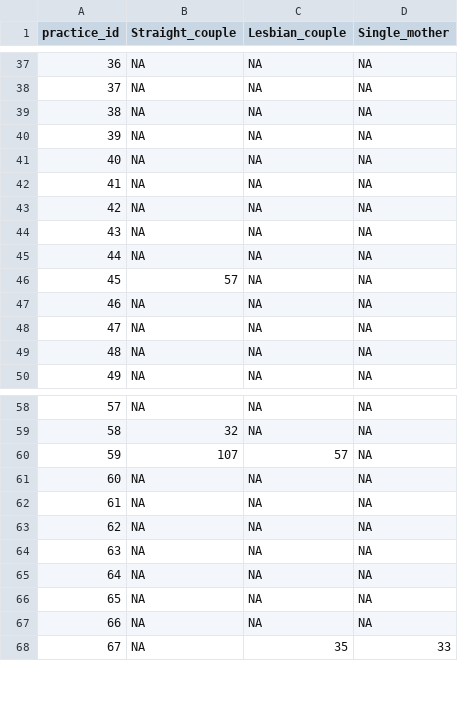
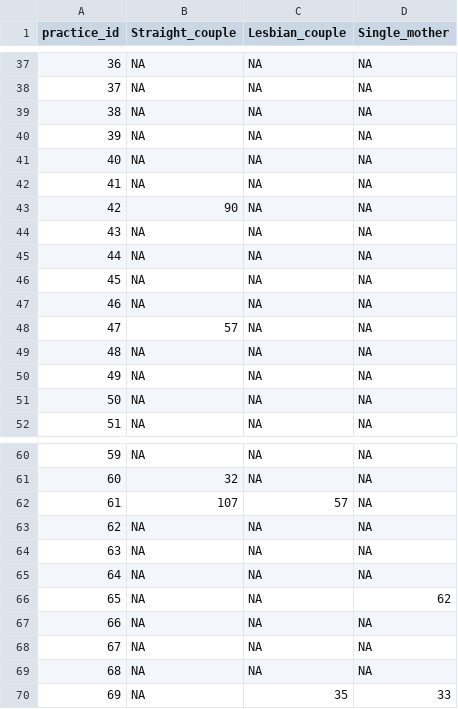
Before and after one commit to mufflyt/LABUBU, a CSV file: mysterycall_outputs/matched_wait_wide.csv, drawn as a sheet; only a part is shown, gaps mark what is left out; addresses are those after the commit; the diff names each change by its address in the sheet, - before the commit and + after, or states it on an @@ line.

```diff
--- a/mysterycall_outputs/matched_wait_wide.csv
+++ b/mysterycall_outputs/matched_wait_wide.csv
+row 43: 42 | 90 | NA | NA
+row 44: 43 | NA | NA | NA
@@ column A (practice_id) renumbered from row 45 down @@
-D66 (Single_mother): NA
+D66 (Single_mother): 62
```
Also changed, not shown: mysterycall_outputs/matched_acceptance_wide.csv, mysterycall_outputs/mysterycall_acceptance_by_scenario_all_records.csv, 21 other files.
